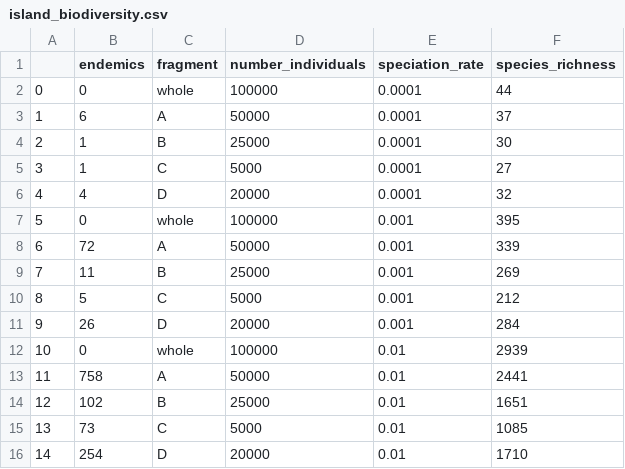
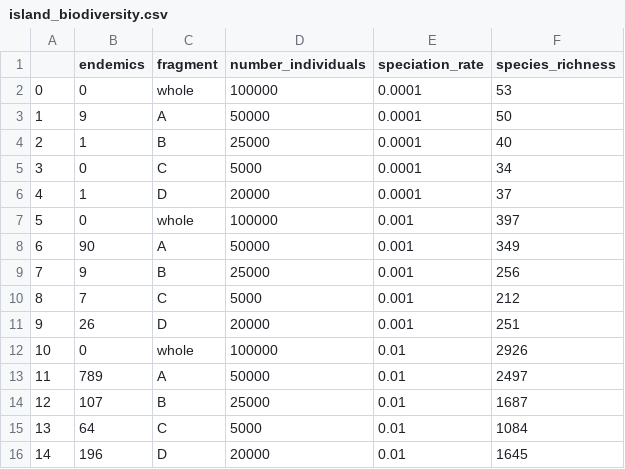
Before and after one commit to thompsonsed/pycoalescence_examples, a CSV file: results/island_biodiversity.csv, drawn as a sheet.

Commit message:
Re-ran islands simulations

```diff
--- a/results/island_biodiversity.csv
+++ b/results/island_biodiversity.csv
@@ -1,16 +1,16 @@
 ,endemics,fragment,number_individuals,speciation_rate,species_richness
-0,0,whole,100000,0.0001,44
-1,6,A,50000,0.0001,37
-2,1,B,25000,0.0001,30
-3,1,C,5000,0.0001,27
-4,4,D,20000,0.0001,32
-5,0,whole,100000,0.001,395
-6,72,A,50000,0.001,339
-7,11,B,25000,0.001,269
-8,5,C,5000,0.001,212
-9,26,D,20000,0.001,284
-10,0,whole,100000,0.01,2939
-11,758,A,50000,0.01,2441
-12,102,B,25000,0.01,1651
-13,73,C,5000,0.01,1085
-14,254,D,20000,0.01,1710
+0,0,whole,100000,0.0001,53
+1,9,A,50000,0.0001,50
+2,1,B,25000,0.0001,40
+3,0,C,5000,0.0001,34
+4,1,D,20000,0.0001,37
+5,0,whole,100000,0.001,397
+6,90,A,50000,0.001,349
+7,9,B,25000,0.001,256
+8,7,C,5000,0.001,212
+9,26,D,20000,0.001,251
+10,0,whole,100000,0.01,2926
+11,789,A,50000,0.01,2497
+12,107,B,25000,0.01,1687
+13,64,C,5000,0.01,1084
+14,196,D,20000,0.01,1645
```
Also changed, not shown: 1 other file.
